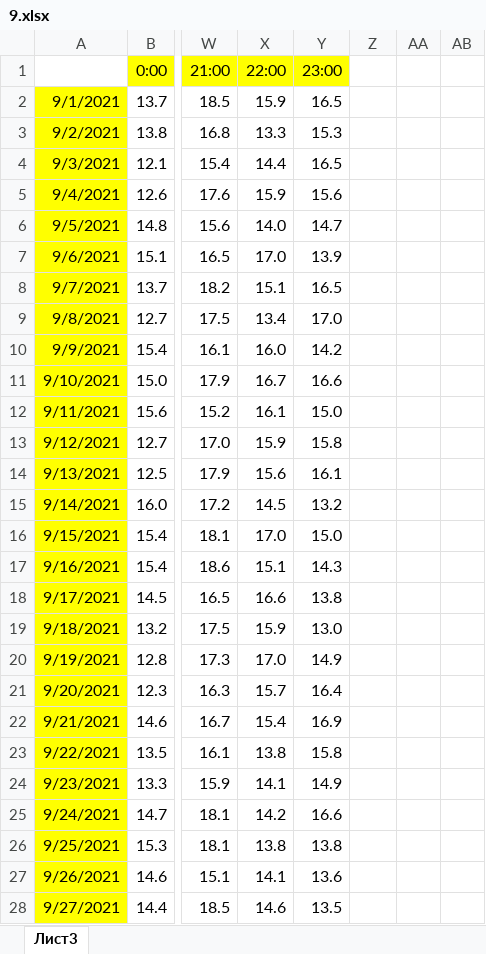
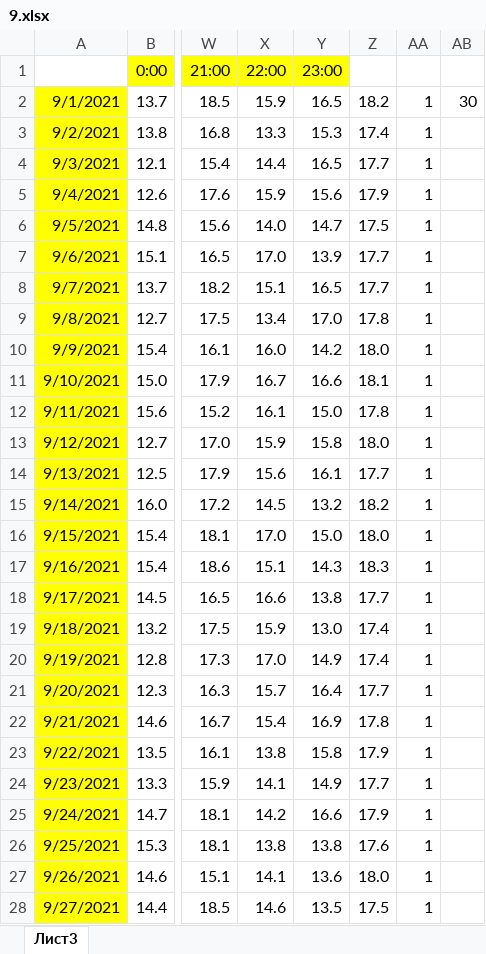
Before and after one commit to liskos/zadanie25osipov, an Excel workbook: variant_10/Задание 9/9.xlsx, sheet Лист3, drawn as a sheet; only a part is shown, gaps mark what is left out; values as stored, in another font and other column widths than the file's, no borders; the diff covers the shown part only; the diff names each change by its address in the sheet, - before the commit and + after, or states it on an @@ line.

```diff
--- a/variant_10/Задание 9/9.xlsx (sheet Лист3)
+++ b/variant_10/Задание 9/9.xlsx (sheet Лист3)
-Z2: (empty)
+Z2: 18.2
-AA2:AA28: (empty)
+AA2:AA28: 1
-AB2: (empty)
+AB2: 30
-Z3: (empty)
+Z3: 17.4
-Z4: (empty)
+Z4: 17.7
-Z5: (empty)
+Z5: 17.9
-Z6: (empty)
+Z6: 17.5
-Z7:Z8: (empty)
+Z7:Z8: 17.7
-Z9: (empty)
+Z9: 17.8
-Z10: (empty)
+Z10: 18.0
-Z11: (empty)
+Z11: 18.1
-Z12: (empty)
+Z12: 17.8
-Z13: (empty)
+Z13: 18.0
-Z14: (empty)
+Z14: 17.7
-Z15: (empty)
+Z15: 18.2
-Z16: (empty)
+Z16: 18.0
-Z17: (empty)
+Z17: 18.3
-Z18: (empty)
+Z18: 17.7
-Z19:Z20: (empty)
+Z19:Z20: 17.4
-Z21: (empty)
+Z21: 17.7
-Z22: (empty)
+Z22: 17.8
-Z23: (empty)
+Z23: 17.9
-Z24: (empty)
+Z24: 17.7
-Z25: (empty)
+Z25: 17.9
-Z26: (empty)
+Z26: 17.6
-Z27: (empty)
+Z27: 18.0
-Z28: (empty)
+Z28: 17.5
```
Also changed, not shown: 128 edited cells elsewhere in this sheet, variant_10/Задание 18/18.xlsx, 13 other files.
